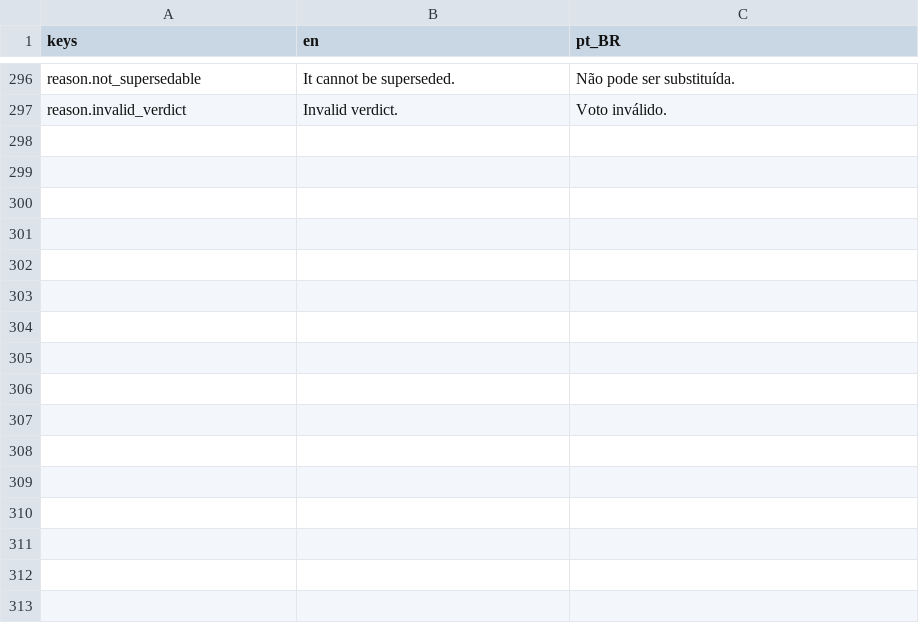
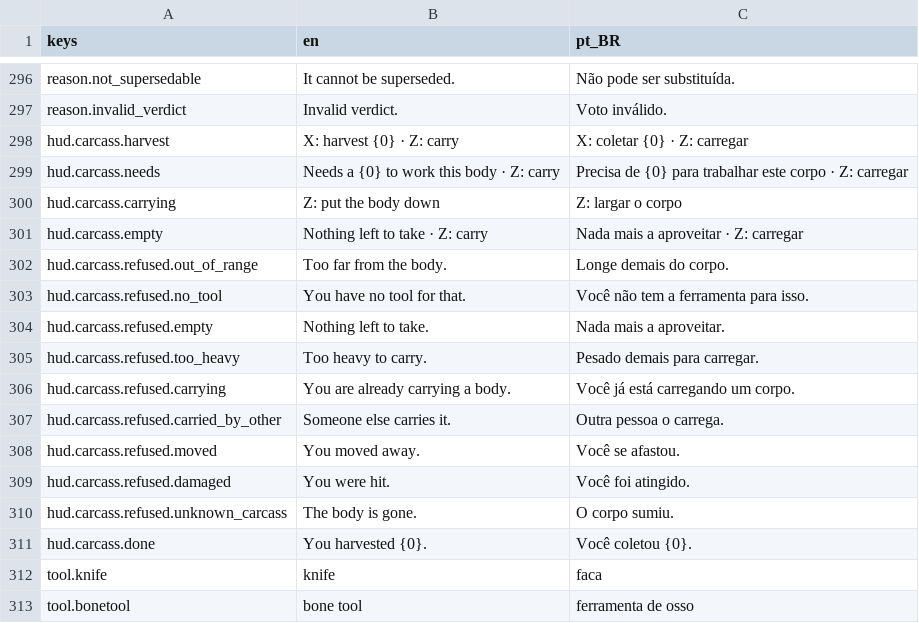
Before and after one commit to Tubaleviao/project-nihon, a CSV file: locale/ui.csv, drawn as a sheet; only a part is shown, gaps mark what is left out; the diff names each change by its address in the sheet, - before the commit and + after, or states it on an @@ line.

```diff
--- a/locale/ui.csv
+++ b/locale/ui.csv
+row 298: hud.carcass.harvest | X: harvest {0} · Z: carry | X: coletar {0} · Z: carregar
+row 299: hud.carcass.needs | Needs a {0} to work this body · Z: carry | Precisa de {0} para trabalhar este corpo · Z: carregar
+row 300: hud.carcass.carrying | Z: put the body down | Z: largar o corpo
+row 301: hud.carcass.empty | Nothing left to take · Z: carry | Nada mais a aproveitar · Z: carregar
+row 302: hud.carcass.refused.out_of_range | Too far from the body. | Longe demais do corpo.
+row 303: hud.carcass.refused.no_tool | You have no tool for that. | Você não tem a ferramenta para isso.
+row 304: hud.carcass.refused.empty | Nothing left to take. | Nada mais a aproveitar.
+row 305: hud.carcass.refused.too_heavy | Too heavy to carry. | Pesado demais para carregar.
+row 306: hud.carcass.refused.carrying | You are already carrying a body. | Você já está carregando um corpo.
+row 307: hud.carcass.refused.carried_by_other | Someone else carries it. | Outra pessoa o carrega.
+row 308: hud.carcass.refused.moved | You moved away. | Você se afastou.
+row 309: hud.carcass.refused.damaged | You were hit. | Você foi atingido.
+row 310: hud.carcass.refused.unknown_carcass | The body is gone. | O corpo sumiu.
+row 311: hud.carcass.done | You harvested {0}. | Você coletou {0}.
+row 312: tool.knife | knife | faca
+row 313: tool.bonetool | bone tool | ferramenta de osso
```
Also changed, not shown: 34 other files.
